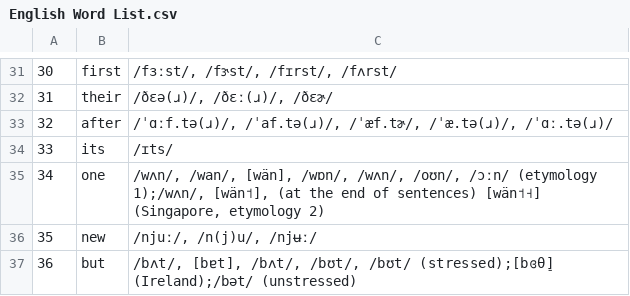
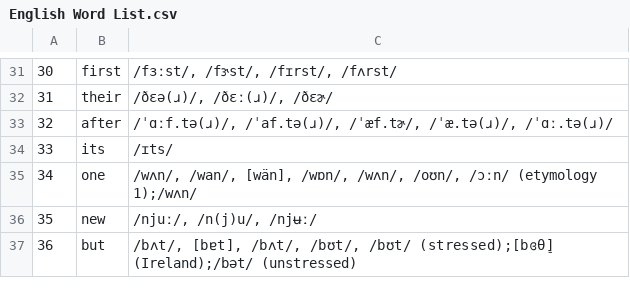
Before and after one commit to Nolrai/language-tools, a CSV file: data/English Word List.csv, drawn as a sheet; only a part is shown, gaps mark what is left out.

```diff
--- a/data/English Word List.csv
+++ b/data/English Word List.csv
@@ -34,3 +34,3 @@
 33	its	/ɪts/
-34	one	/wʌn/, /wan/, [wän], /wɒn/, /wʌn/, /oʊn/, /ɔːn/ (etymology 1);/wʌn/, [wän˦], (at the end of sentences) [wän˦˧] (Singapore, etymology 2)
+34	one	/wʌn/, /wan/, [wän], /wɒn/, /wʌn/, /oʊn/, /ɔːn/ (etymology 1);/wʌn/
 35	new	/njuː/, /n(j)u/, /njʉː/
```
Also changed, not shown: 19 other files.
